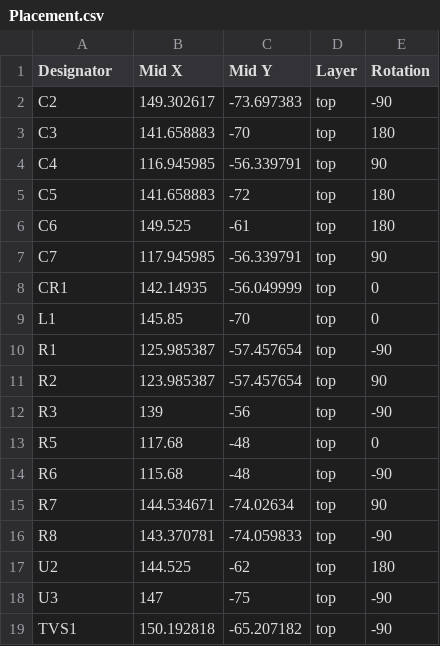
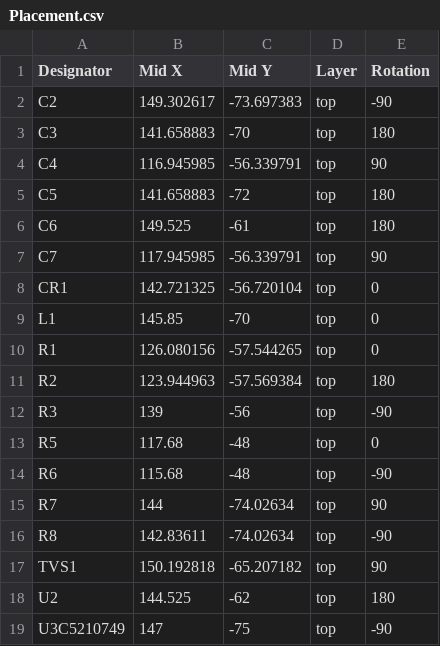
Before and after one commit to GraffJosh/ZeusController, a CSV file: PLACEMENT/Placement.csv, drawn as a sheet.

```diff
--- a/PLACEMENT/Placement.csv
+++ b/PLACEMENT/Placement.csv
@@ -7,6 +7,6 @@ C6,149.525,-61,top,180
 C7,117.945985,-56.339791,top,90
-CR1,142.14935,-56.049999,top,0
+CR1,142.721325,-56.720104,top,0
 L1,145.85,-70,top,0
-R1,125.985387,-57.457654,top,-90
-R2,123.985387,-57.457654,top,90
+R1,126.080156,-57.544265,top,0
+R2,123.944963,-57.569384,top,180
 R3,139,-56,top,-90
@@ -14,6 +14,6 @@ R5,117.68,-48,top,0
 R6,115.68,-48,top,-90
-R7,144.534671,-74.02634,top,90
-R8,143.370781,-74.059833,top,-90
+R7,144,-74.02634,top,90
+R8,142.83611,-74.02634,top,-90
+TVS1,150.192818,-65.207182,top,90
 U2,144.525,-62,top,180
-U3,147,-75,top,-90
-TVS1,150.192818,-65.207182,top,-90
+U3C5210749,147,-75,top,-90
```
Also changed, not shown: ESP32C6-2.csv, PLACEMENT/ESP32C6-2-top-pos.csv, 5 other files.
